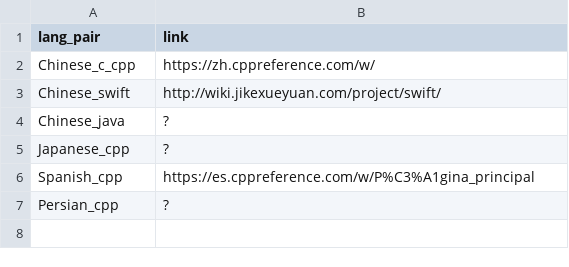
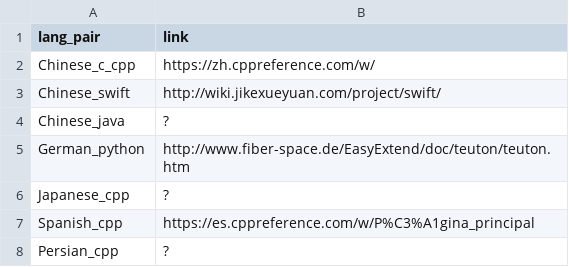
Before and after one commit to yoshinodev/langplusplus, a CSV file: translations/0lang_ref.csv, drawn as a sheet; the diff names each change by its address in the sheet, - before the commit and + after, or states it on an @@ line.

Commit message:
Added German python and updated index.html
Added German python translations and added reference in 0lang_ref file.
Updated missing translations and language options in index.html file.

```diff
--- a/translations/0lang_ref.csv
+++ b/translations/0lang_ref.csv
+row 5: German_python | http://www.fiber-space.de/EasyExtend/doc/teuton/teuton.htm
```
Also changed, not shown: 2 other files.
